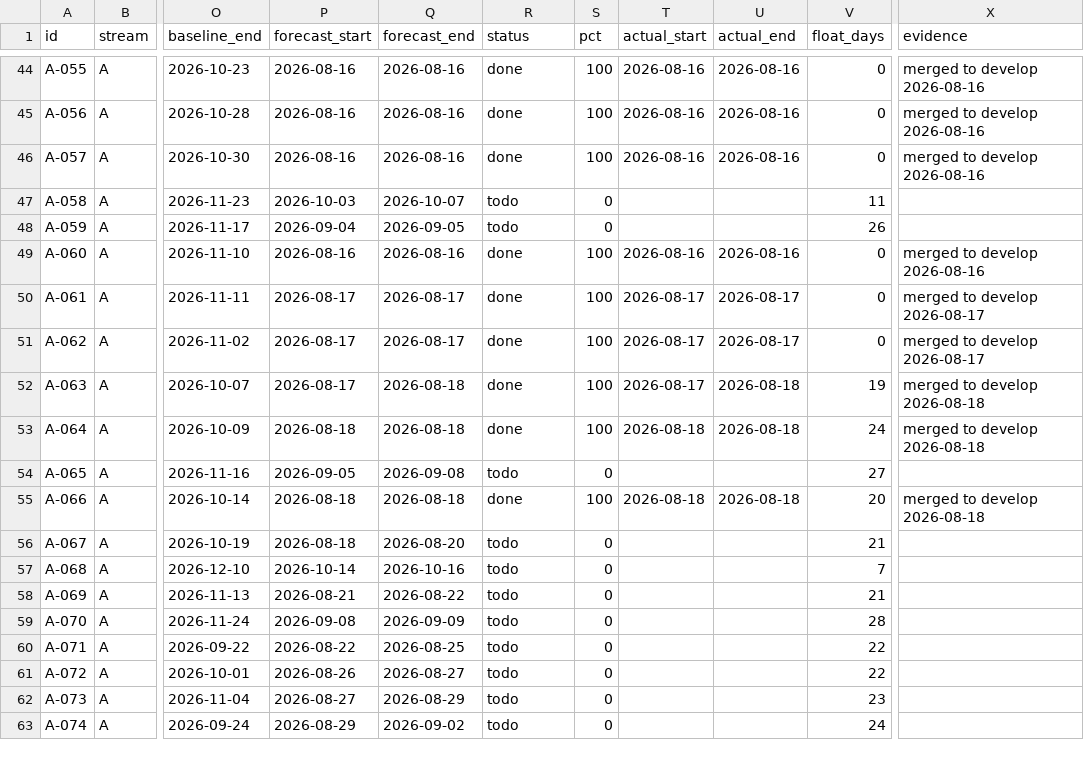
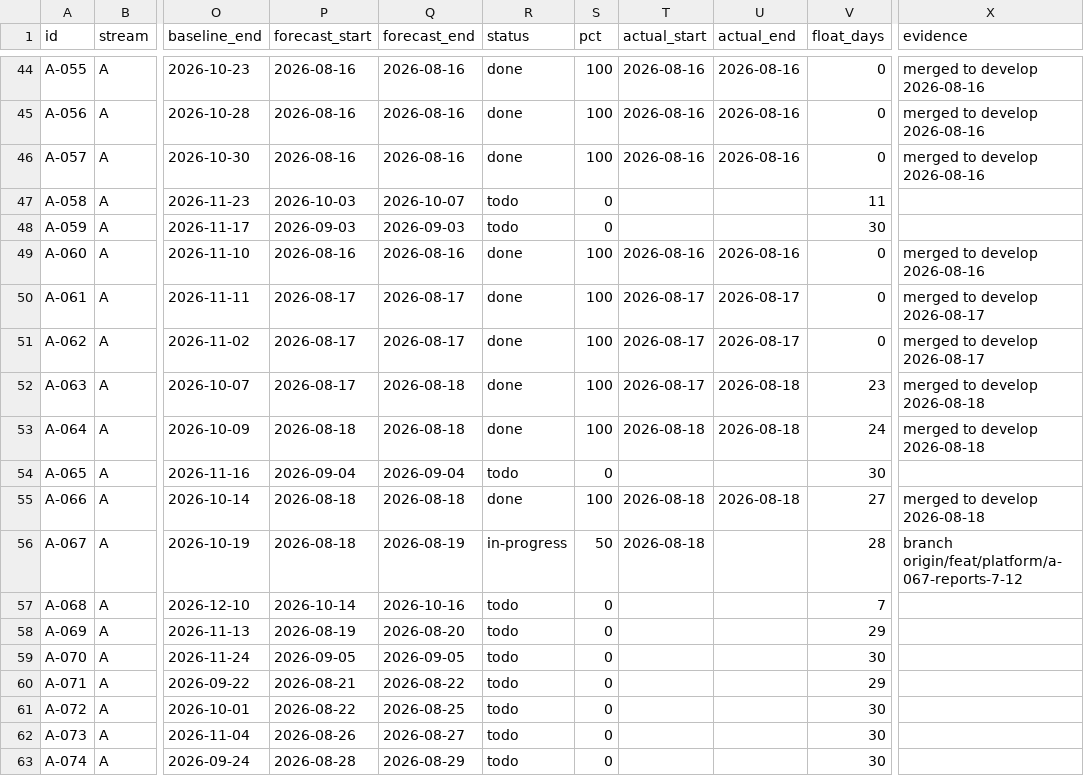
Before and after one commit to debashisedunext/EduTrack, a CSV file: docs/plan/tasks.csv, drawn as a sheet; only a part is shown, gaps mark what is left out; the diff covers the shown part only; the diff names each change by its address in the sheet, - before the commit and + after, or states it on an @@ line.

Commit message:
chore(plan): schedule refresh after push
Regenerated by plan-tracker. Status derived from git.

```diff
--- a/docs/plan/tasks.csv
+++ b/docs/plan/tasks.csv
-P48 (forecast_start): 2026-09-04
+P48 (forecast_start): 2026-09-03
-Q48 (forecast_end): 2026-09-05
+Q48 (forecast_end): 2026-09-03
-V48 (float_days): 26
+V48 (float_days): 30
-V52 (float_days): 19
+V52 (float_days): 23
-P54 (forecast_start): 2026-09-05
+P54 (forecast_start): 2026-09-04
-Q54 (forecast_end): 2026-09-08
+Q54 (forecast_end): 2026-09-04
-V54 (float_days): 27
+V54 (float_days): 30
-V55 (float_days): 20
+V55 (float_days): 27
-Q56 (forecast_end): 2026-08-20
+Q56 (forecast_end): 2026-08-19
-R56 (status): todo
+R56 (status): in-progress
-S56 (pct): 0
+S56 (pct): 50
-T56 (actual_start): (empty)
+T56 (actual_start): 2026-08-18
-V56 (float_days): 21
+V56 (float_days): 28
-X56 (evidence): (empty)
+X56 (evidence): branch origin/feat/platform/a-067-reports-7-12
-P58 (forecast_start): 2026-08-21
+P58 (forecast_start): 2026-08-19
-Q58 (forecast_end): 2026-08-22
+Q58 (forecast_end): 2026-08-20
-V58 (float_days): 21
+V58 (float_days): 29
-P59 (forecast_start): 2026-09-08
+P59 (forecast_start): 2026-09-05
-Q59 (forecast_end): 2026-09-09
+Q59 (forecast_end): 2026-09-05
-V59 (float_days): 28
+V59 (float_days): 30
-P60 (forecast_start): 2026-08-22
+P60 (forecast_start): 2026-08-21
-Q60 (forecast_end): 2026-08-25
+Q60 (forecast_end): 2026-08-22
-V60 (float_days): 22
+V60 (float_days): 29
-P61 (forecast_start): 2026-08-26
+P61 (forecast_start): 2026-08-22
-Q61 (forecast_end): 2026-08-27
+Q61 (forecast_end): 2026-08-25
-V61 (float_days): 22
+V61 (float_days): 30
-P62 (forecast_start): 2026-08-27
+P62 (forecast_start): 2026-08-26
-Q62 (forecast_end): 2026-08-29
+Q62 (forecast_end): 2026-08-27
-V62 (float_days): 23
+V62 (float_days): 30
-P63 (forecast_start): 2026-08-29
+P63 (forecast_start): 2026-08-28
-Q63 (forecast_end): 2026-09-02
+Q63 (forecast_end): 2026-08-29
-V63 (float_days): 24
+V63 (float_days): 30
```
Also changed, not shown: 12 edited cells elsewhere in this file, 3 other files.
